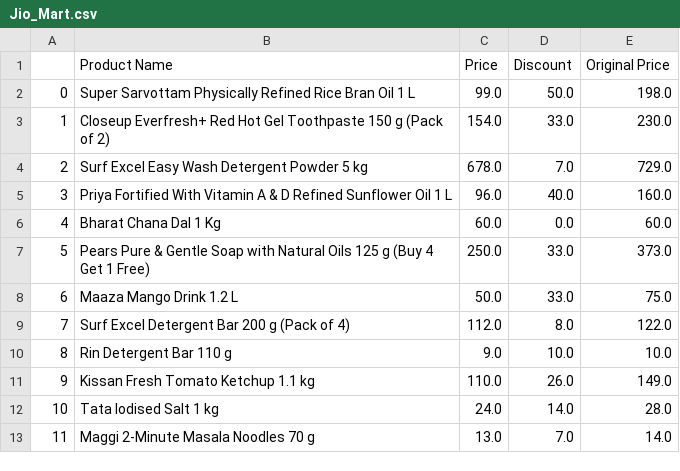
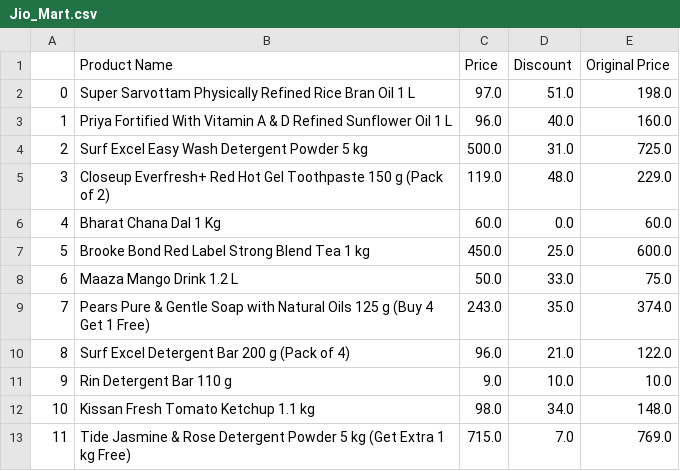
Before and after one commit to jeet2610/Python-Tutorials, a CSV file: Jio_Mart.csv, drawn as a sheet.

```diff
--- a/Jio_Mart.csv
+++ b/Jio_Mart.csv
@@ -1,13 +1,13 @@
 ,Product Name,Price,Discount,Original Price
-0,Super Sarvottam Physically Refined Rice Bran Oil 1 L,99.0,50.0,198.0
-1,Closeup Everfresh+ Red Hot Gel Toothpaste 150 g (Pack of 2),154.0,33.0,230.0
-2,Surf Excel Easy Wash Detergent Powder 5 kg,678.0,7.0,729.0
-3,Priya Fortified With Vitamin A & D Refined Sunflower Oil 1 L,96.0,40.0,160.0
+0,Super Sarvottam Physically Refined Rice Bran Oil 1 L,97.0,51.0,198.0
+1,Priya Fortified With Vitamin A & D Refined Sunflower Oil 1 L,96.0,40.0,160.0
+2,Surf Excel Easy Wash Detergent Powder 5 kg,500.0,31.0,725.0
+3,Closeup Everfresh+ Red Hot Gel Toothpaste 150 g (Pack of 2),119.0,48.0,229.0
 4,Bharat Chana Dal 1 Kg,60.0,0.0,60.0
-5,Pears Pure & Gentle Soap with Natural Oils 125 g (Buy 4 Get 1 Free),250.0,33.0,373.0
+5,Brooke Bond Red Label Strong Blend Tea 1 kg,450.0,25.0,600.0
 6,Maaza Mango Drink 1.2 L,50.0,33.0,75.0
-7,Surf Excel Detergent Bar 200 g (Pack of 4),112.0,8.0,122.0
-8,Rin Detergent Bar 110 g,9.0,10.0,10.0
-9,Kissan Fresh Tomato Ketchup 1.1 kg,110.0,26.0,149.0
-10,Tata Iodised Salt 1 kg,24.0,14.0,28.0
-11,Maggi 2-Minute Masala Noodles 70 g,13.0,7.0,14.0
+7,Pears Pure & Gentle Soap with Natural Oils 125 g (Buy 4 Get 1 Free),243.0,35.0,374.0
+8,Surf Excel Detergent Bar 200 g (Pack of 4),96.0,21.0,122.0
+9,Rin Detergent Bar 110 g,9.0,10.0,10.0
+10,Kissan Fresh Tomato Ketchup 1.1 kg,98.0,34.0,148.0
+11,Tide Jasmine & Rose Detergent Powder 5 kg (Get Extra 1 kg Free),715.0,7.0,769.0
```
Also changed, not shown: 4 other files.
